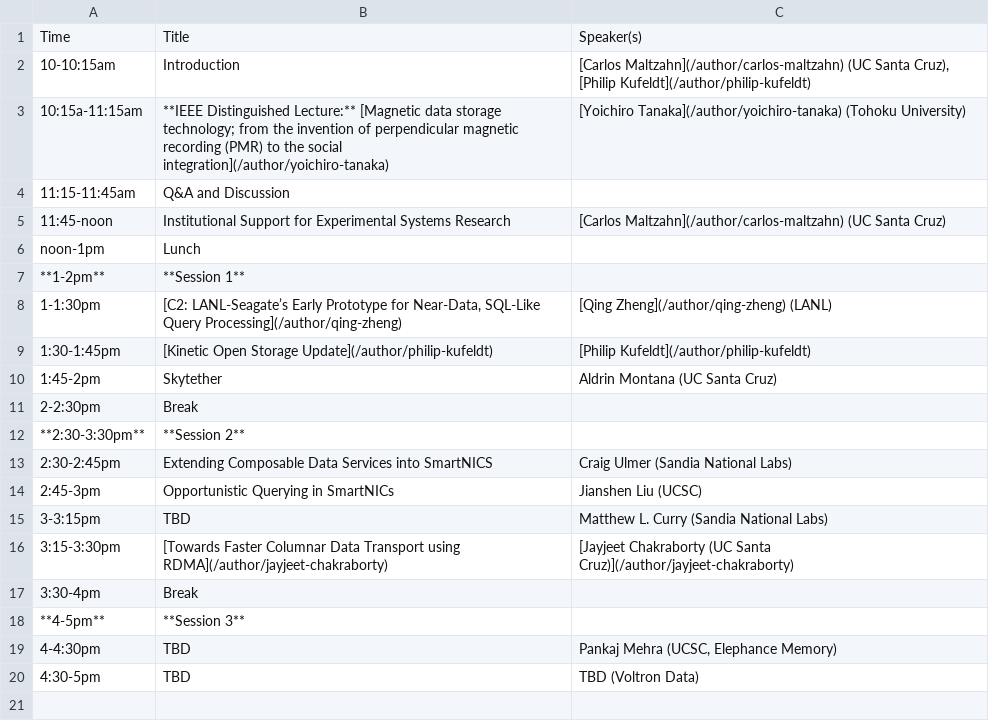
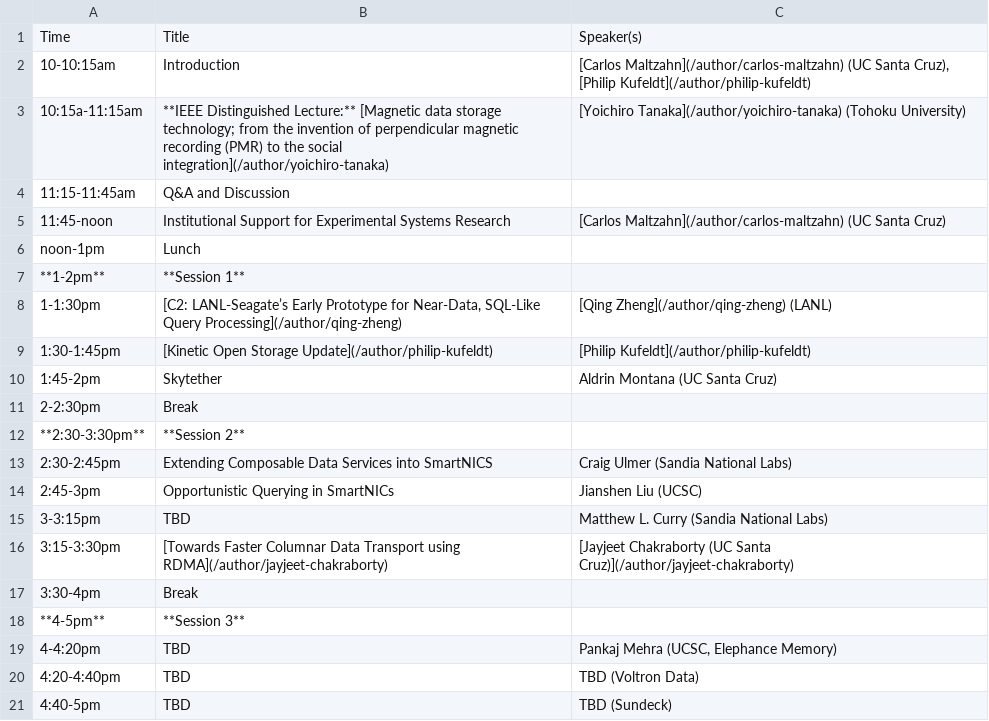
Before and after one commit to skyhookdm/skyhookdm.github.io, a CSV file: content/post/20230718-aug17/agenda.csv, drawn as a sheet.

Commit message:
add third speaker to session 3

```diff
--- a/content/post/20230718-aug17/agenda.csv
+++ b/content/post/20230718-aug17/agenda.csv
@@ -18,3 +18,4 @@ noon-1pm,Lunch,
 **4-5pm**,**Session 3**,
-4-4:30pm,TBD,"Pankaj Mehra (UCSC, Elephance Memory)"
-4:30-5pm,TBD,TBD (Voltron Data)
+4-4:20pm,TBD,"Pankaj Mehra (UCSC, Elephance Memory)"
+4:20-4:40pm,TBD,TBD (Voltron Data)
+4:40-5pm,TBD,TBD (Sundeck)
```
